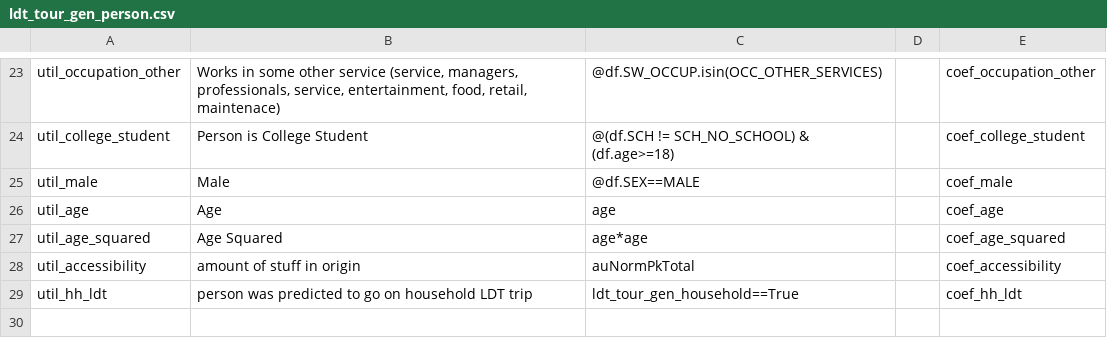
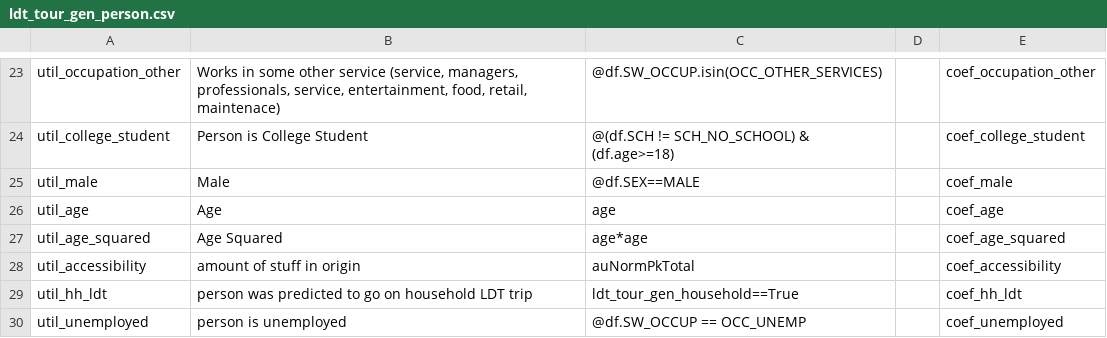
Before and after one commit to SANDAG/activitysim-cvm, a CSV file: activitysim/examples/example_odot_ldt/configs/ldt_tour_gen_person.csv, drawn as a sheet; only a part is shown, gaps mark what is left out; the diff names each change by its address in the sheet, - before the commit and + after, or states it on an @@ line.

Commit message:
unemployed people can't go on workrelated trips

```diff
--- a/activitysim/examples/example_odot_ldt/configs/ldt_tour_gen_person.csv
+++ b/activitysim/examples/example_odot_ldt/configs/ldt_tour_gen_person.csv
+row 30: util_unemployed | person is unemployed | @df.SW_OCCUP == OCC_UNEMP |  | coef_unemployed
```
Also changed, not shown: activitysim/examples/example_odot_ldt/configs/ldt_tour_gen_person_coefficients_OTHER.csv, activitysim/examples/example_odot_ldt/configs/ldt_tour_gen_person_coefficients_WORKRELATED.csv.
